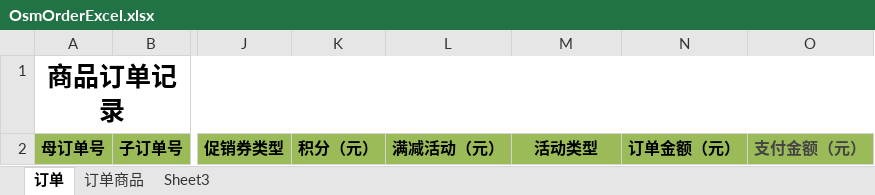
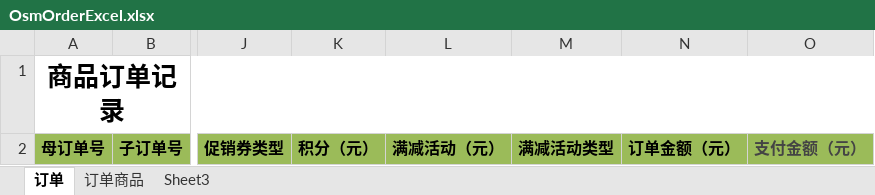
Before and after one commit to krik16/privateService, an Excel workbook: easy-trade/easy-tms/src/main/webapp/excel/OsmOrderExcel.xlsx, sheet 订单, drawn as a sheet; only a part is shown, gaps mark what is left out; values as stored, in another font and other column widths than the file's, no borders; the diff names each change by its address in the sheet, - before the commit and + after, or states it on an @@ line.

```diff
--- a/easy-trade/easy-tms/src/main/webapp/excel/OsmOrderExcel.xlsx (sheet 订单)
+++ b/easy-trade/easy-tms/src/main/webapp/excel/OsmOrderExcel.xlsx (sheet 订单)
-M2: 活动类型
+M2: 满减活动类型
```
Also changed, not shown: 1 other file.
